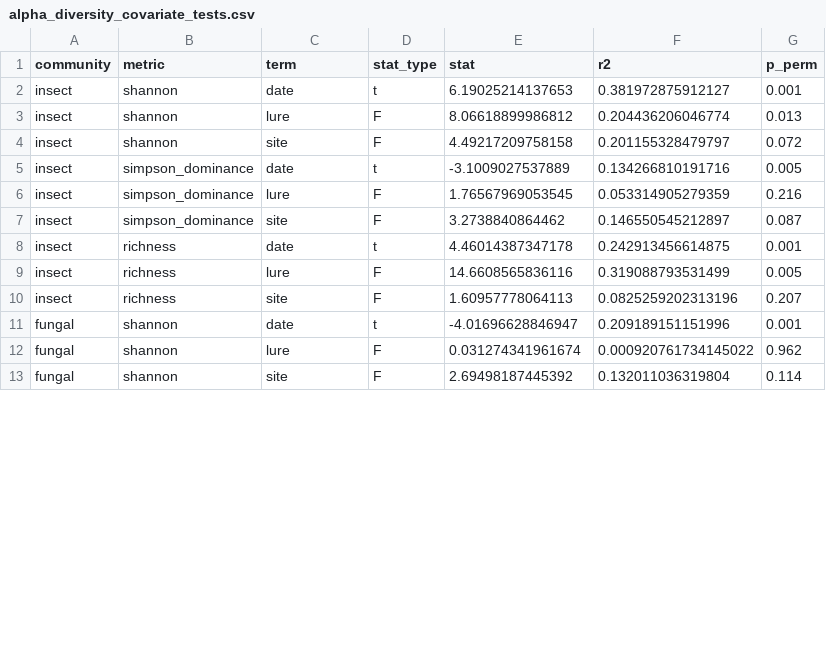
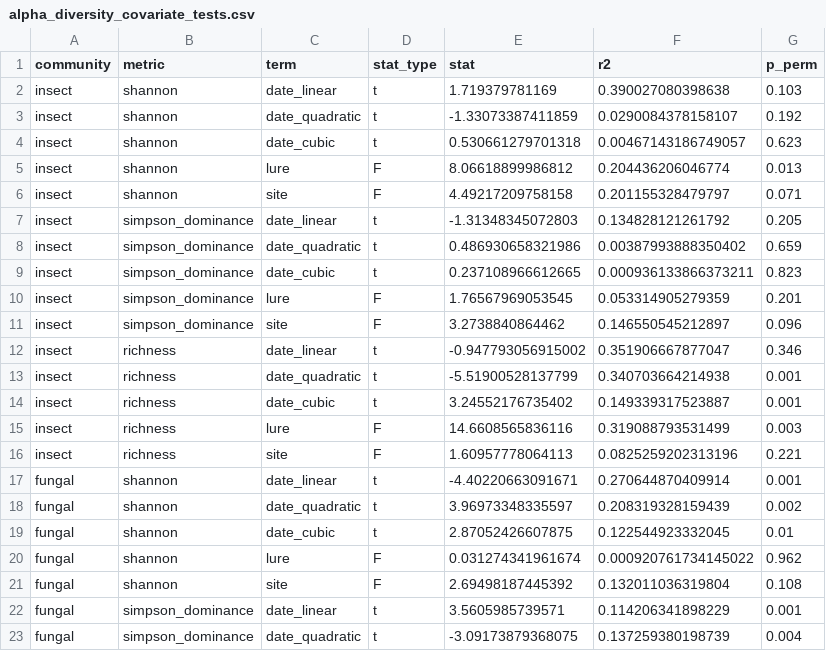
Before and after one commit to ewmorr/BIL_2024_insect_fungi, a CSV file: data/compare_insects_fungi_alpha_diversity_full_insect_table/alpha_diversity_covariate_tests.csv, drawn as a sheet; only a part is shown; the diff covers the shown part only.

```diff
--- a/data/compare_insects_fungi_alpha_diversity_full_insect_table/alpha_diversity_covariate_tests.csv
+++ b/data/compare_insects_fungi_alpha_diversity_full_insect_table/alpha_diversity_covariate_tests.csv
@@ -1,13 +1,23 @@
 "community","metric","term","stat_type","stat","r2","p_perm"
-"insect","shannon","date","t",6.19025214137653,0.381972875912127,0.001
+"insect","shannon","date_linear","t",1.719379781169,0.390027080398638,0.103
+"insect","shannon","date_quadratic","t",-1.33073387411859,0.0290084378158107,0.192
+"insect","shannon","date_cubic","t",0.530661279701318,0.00467143186749057,0.623
 "insect","shannon","lure","F",8.06618899986812,0.204436206046774,0.013
-"insect","shannon","site","F",4.49217209758158,0.201155328479797,0.072
-"insect","simpson_dominance","date","t",-3.1009027537889,0.134266810191716,0.005
-"insect","simpson_dominance","lure","F",1.76567969053545,0.053314905279359,0.216
-"insect","simpson_dominance","site","F",3.2738840864462,0.146550545212897,0.087
-"insect","richness","date","t",4.46014387347178,0.242913456614875,0.001
-"insect","richness","lure","F",14.6608565836116,0.319088793531499,0.005
-"insect","richness","site","F",1.60957778064113,0.0825259202313196,0.207
-"fungal","shannon","date","t",-4.01696628846947,0.209189151151996,0.001
+"insect","shannon","site","F",4.49217209758158,0.201155328479797,0.071
+"insect","simpson_dominance","date_linear","t",-1.31348345072803,0.134828121261792,0.205
+"insect","simpson_dominance","date_quadratic","t",0.486930658321986,0.00387993888350402,0.659
+"insect","simpson_dominance","date_cubic","t",0.237108966612665,0.000936133866373211,0.823
+"insect","simpson_dominance","lure","F",1.76567969053545,0.053314905279359,0.201
+"insect","simpson_dominance","site","F",3.2738840864462,0.146550545212897,0.096
+"insect","richness","date_linear","t",-0.947793056915002,0.351906667877047,0.346
+"insect","richness","date_quadratic","t",-5.51900528137799,0.340703664214938,0.001
+"insect","richness","date_cubic","t",3.24552176735402,0.149339317523887,0.001
+"insect","richness","lure","F",14.6608565836116,0.319088793531499,0.003
+"insect","richness","site","F",1.60957778064113,0.0825259202313196,0.221
+"fungal","shannon","date_linear","t",-4.40220663091671,0.270644870409914,0.001
+"fungal","shannon","date_quadratic","t",3.96973348335597,0.208319328159439,0.002
+"fungal","shannon","date_cubic","t",2.87052426607875,0.122544923332045,0.01
 "fungal","shannon","lure","F",0.031274341961674,0.000920761734145022,0.962
-"fungal","shannon","site","F",2.69498187445392,0.132011036319804,0.114
+"fungal","shannon","site","F",2.69498187445392,0.132011036319804,0.108
+"fungal","simpson_dominance","date_linear","t",3.5605985739571,0.114206341898229,0.001
+"fungal","simpson_dominance","date_quadratic","t",-3.09173879368075,0.137259380198739,0.004
```
Also changed, not shown: 2 added rows and 12 edited cells elsewhere in this file, 14 other files.
